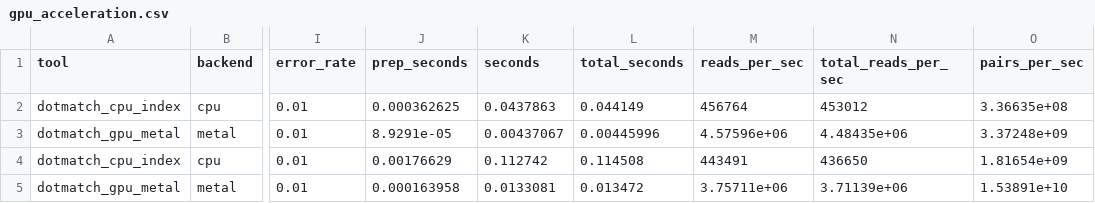
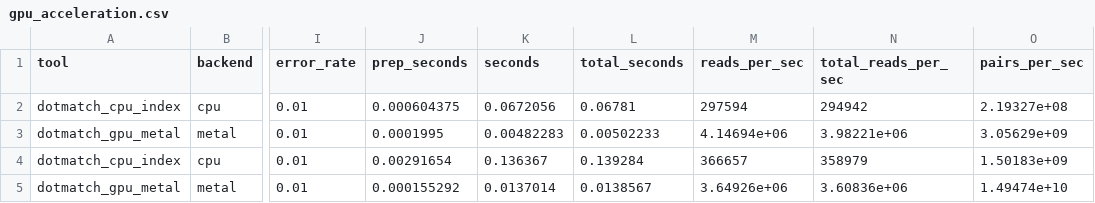
Before and after one commit to dnncha/dotmatch, a CSV file: benchmarks/raw/gpu_acceleration.csv, drawn as a sheet; only a part is shown, gaps mark what is left out; the diff names each change by its address in the sheet, - before the commit and + after, or states it on an @@ line.

Commit message:
feat: add real CRISPR Metal GPU benchmark

```diff
--- a/benchmarks/raw/gpu_acceleration.csv
+++ b/benchmarks/raw/gpu_acceleration.csv
-J2 (prep_seconds): 0.000362625
+J2 (prep_seconds): 0.000604375
-K2 (seconds): 0.0437863
+K2 (seconds): 0.0672056
-L2 (total_seconds): 0.044149
+L2 (total_seconds): 0.06781
-M2 (reads_per_sec): 456764
+M2 (reads_per_sec): 297594
-N2 (total_reads_per_sec): 453012
+N2 (total_reads_per_sec): 294942
-O2 (pairs_per_sec): 3.36635e+08
+O2 (pairs_per_sec): 2.19327e+08
-J3 (prep_seconds): 8.9291e-05
+J3 (prep_seconds): 0.0001995
-K3 (seconds): 0.00437067
+K3 (seconds): 0.00482283
-L3 (total_seconds): 0.00445996
+L3 (total_seconds): 0.00502233
-M3 (reads_per_sec): 4.57596e+06
+M3 (reads_per_sec): 4.14694e+06
-N3 (total_reads_per_sec): 4.48435e+06
+N3 (total_reads_per_sec): 3.98221e+06
-O3 (pairs_per_sec): 3.37248e+09
+O3 (pairs_per_sec): 3.05629e+09
-J4 (prep_seconds): 0.00176629
+J4 (prep_seconds): 0.00291654
-K4 (seconds): 0.112742
+K4 (seconds): 0.136367
-L4 (total_seconds): 0.114508
+L4 (total_seconds): 0.139284
-M4 (reads_per_sec): 443491
+M4 (reads_per_sec): 366657
-N4 (total_reads_per_sec): 436650
+N4 (total_reads_per_sec): 358979
-O4 (pairs_per_sec): 1.81654e+09
+O4 (pairs_per_sec): 1.50183e+09
-J5 (prep_seconds): 0.000163958
+J5 (prep_seconds): 0.000155292
-K5 (seconds): 0.0133081
+K5 (seconds): 0.0137014
-L5 (total_seconds): 0.013472
+L5 (total_seconds): 0.0138567
-M5 (reads_per_sec): 3.75711e+06
+M5 (reads_per_sec): 3.64926e+06
-N5 (total_reads_per_sec): 3.71139e+06
+N5 (total_reads_per_sec): 3.60836e+06
-O5 (pairs_per_sec): 1.53891e+10
+O5 (pairs_per_sec): 1.49474e+10
```
Also changed, not shown: 13 other files.
